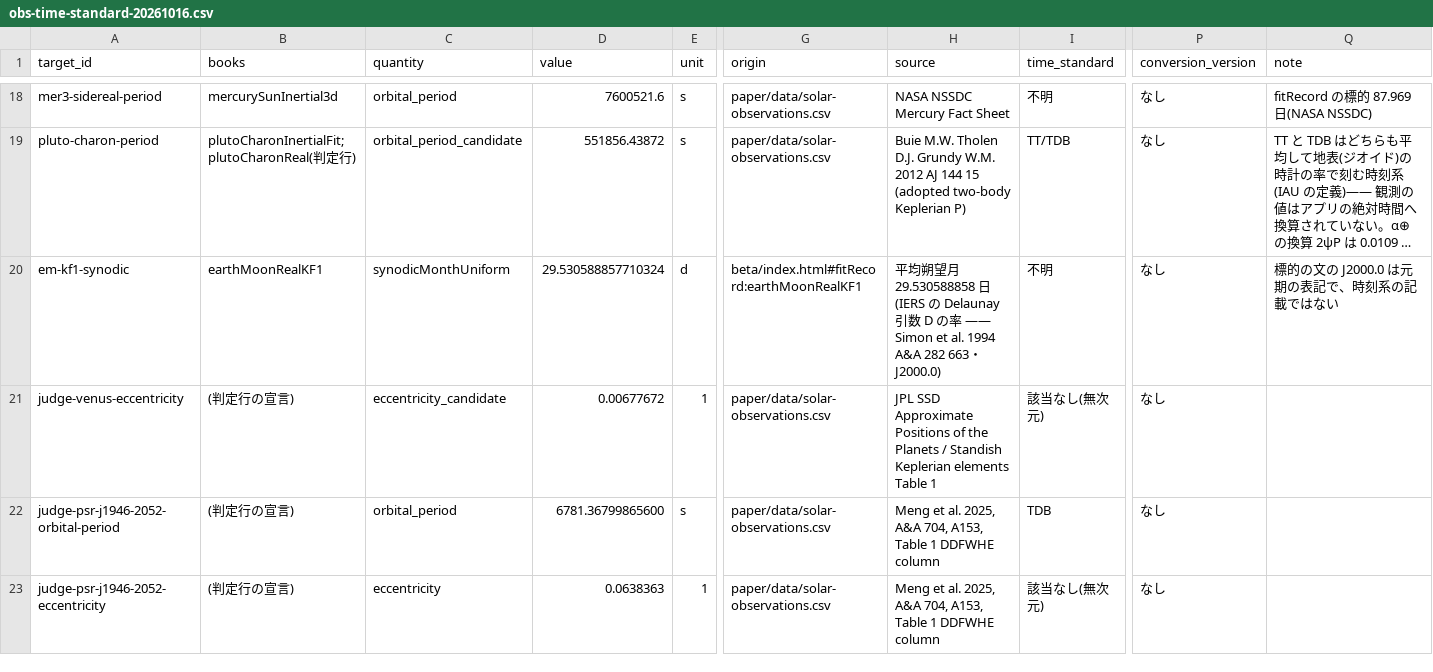
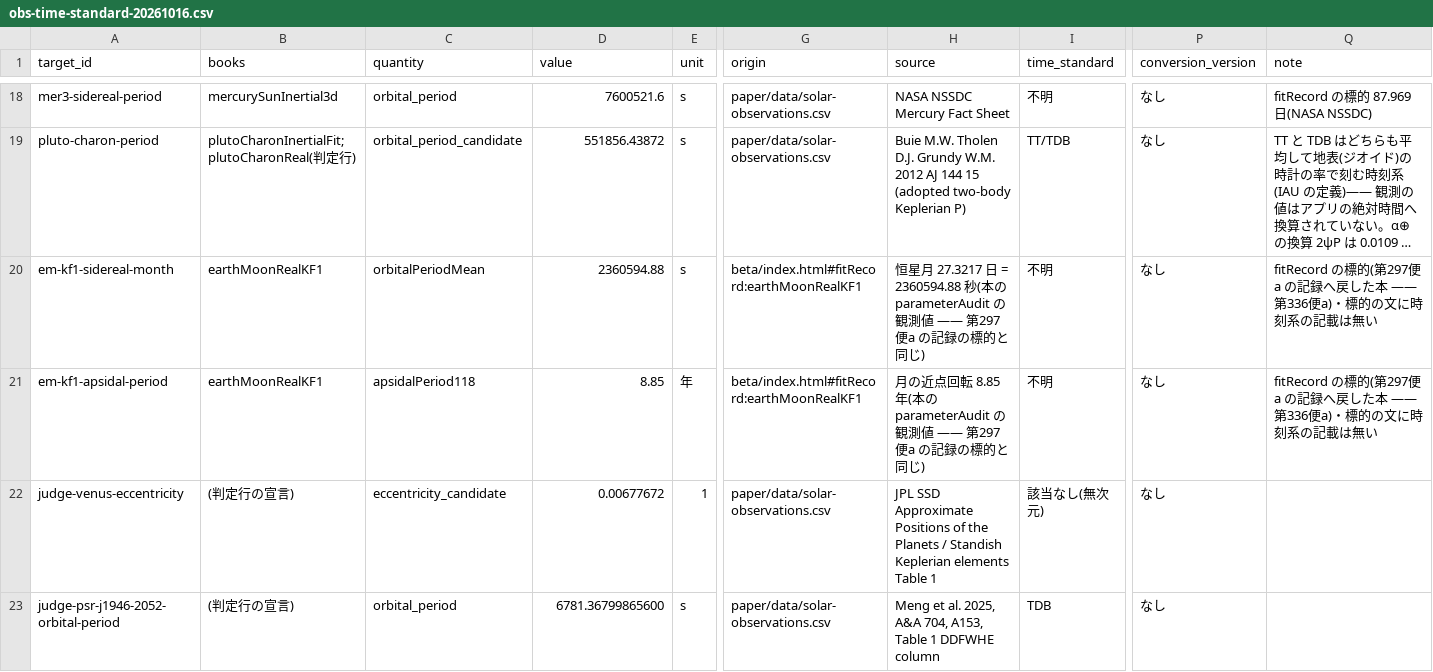
Before and after one commit to tty-imamura/dfm-simulator, a CSV file: paper/data/obs-time-standard-20261016.csv, drawn as a sheet; only a part is shown, gaps mark what is left out; the shorter side is filled out with more unchanged rows; long unchanged cells end in …; rows hold the shown columns only; the diff names each change by its address in the sheet, - before the commit and + after, or states it on an @@ line.

```diff
--- a/paper/data/obs-time-standard-20261016.csv
+++ b/paper/data/obs-time-standard-20261016.csv
-A20 (target_id): em-kf1-synodic
+A20 (target_id): em-kf1-sidereal-month
-C20 (quantity): synodicMonthUniform
+C20 (quantity): orbitalPeriodMean
-D20 (value): 29.530588857710324
+D20 (value): 2360594.88
-E20 (unit): d
+E20 (unit): s
-H20 (source): 平均朔望月 29.530588858 日(IERS の Delaunay 引数 D の率 —— Simon et al. 1994 A&A 282 663・J2000.0)
+H20 (source): 恒星月 27.3217 日 = 2360594.88 秒(本の parameterAudit の観測値 —— 第297便a の記録の標的と同じ)
-Q20 (note): 標的の文の J2000.0 は元期の表記で、時刻系の記載ではない
+Q20 (note): fitRecord の標的(第297便a の記録へ戻した本 —— 第336便a)・標的の文に時刻系の記載は無い
+row 21: em-kf1-apsidal-period | earthMoonRealKF1 | apsidalPeriod118 | 8.85 | 年 | beta/index.html#fitRecord:earthMoonRealKF1 | 月の近点回転 8.85 年(本の parameterAudit の観測値 —— 第297便a の記録の標的と同じ) | 不明 | なし | fitRecord の標的(第297便a の記録へ戻した本 —— 第336便a)・標的の文に時刻系の記載は無い
```
Also changed, not shown: 2 other files.
